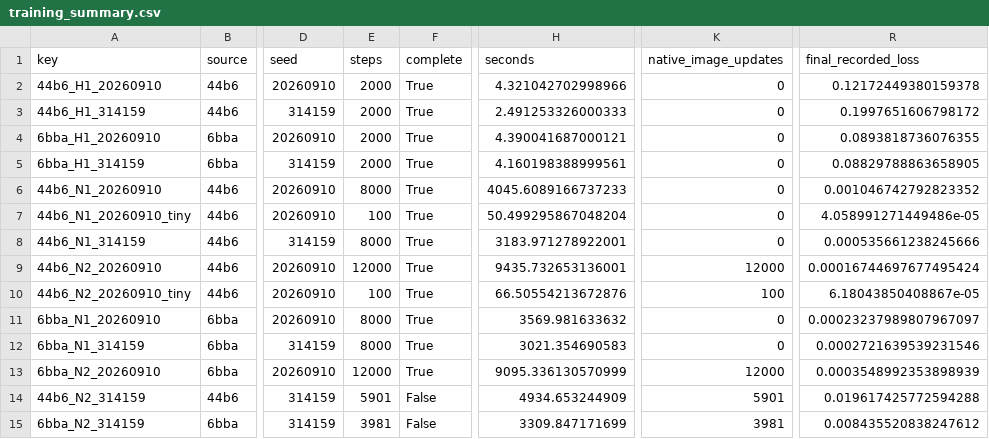
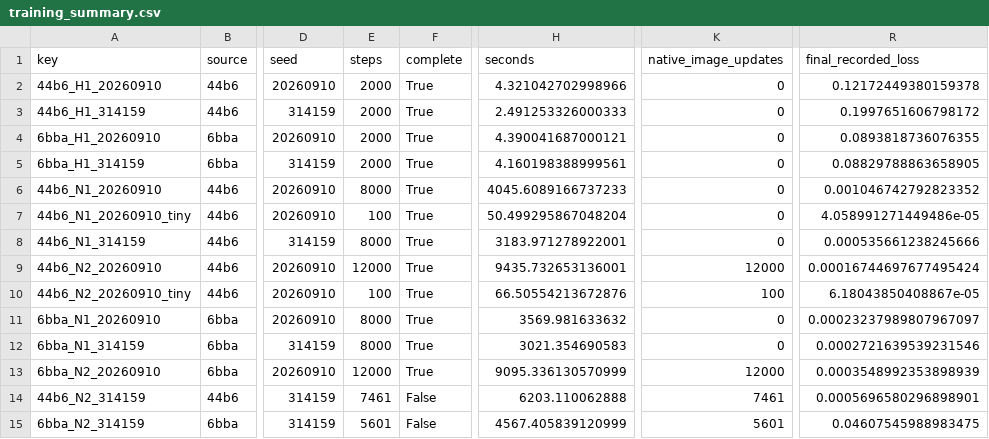
Before and after one commit to matheuspf/cell-tracking, a CSV file: results/image-native-tracking-v5/training_summary.csv, drawn as a sheet; only a part is shown, gaps mark what is left out; the diff names each change by its address in the sheet, - before the commit and + after, or states it on an @@ line.

```diff
--- a/results/image-native-tracking-v5/training_summary.csv
+++ b/results/image-native-tracking-v5/training_summary.csv
-E14 (steps): 5901
+E14 (steps): 7461
-H14 (seconds): 4934.653244909
+H14 (seconds): 6203.110062888
-K14 (native_image_updates): 5901
+K14 (native_image_updates): 7461
-R14 (final_recorded_loss): 0.019617425772594288
+R14 (final_recorded_loss): 0.0005696580296898901
-E15 (steps): 3981
+E15 (steps): 5601
-H15 (seconds): 3309.847171699
+H15 (seconds): 4567.405839120999
-K15 (native_image_updates): 3981
+K15 (native_image_updates): 5601
-R15 (final_recorded_loss): 0.008435520838247612
+R15 (final_recorded_loss): 0.04607545988983475
```
Also changed, not shown: results/image-native-tracking-v5/ablation_scores.csv, 12 other files.
